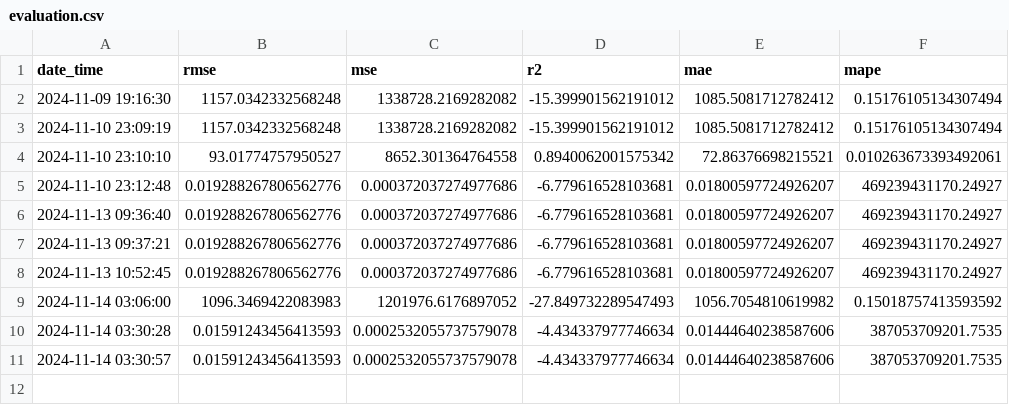
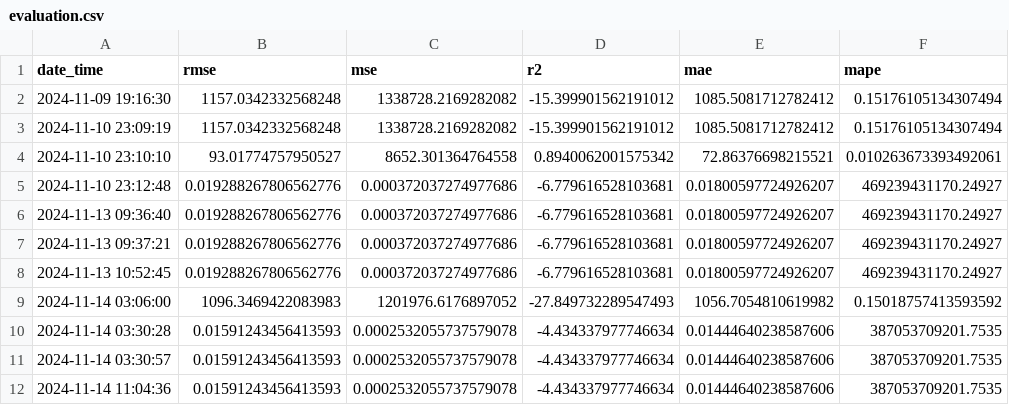
Before and after one commit to zyxn/Stock-with-Sentiment-App, a CSV file: Dataset/Evaluation/SVR/evaluation.csv, drawn as a sheet; the diff names each change by its address in the sheet, - before the commit and + after, or states it on an @@ line.

```diff
--- a/Dataset/Evaluation/SVR/evaluation.csv
+++ b/Dataset/Evaluation/SVR/evaluation.csv
+row 12: 2024-11-14 11:04:36 | 0.01591243456413593 | 0.0002532055737579078 | -4.434337977746634 | 0.01444640238587606 | 387053709201.7535
```
Also changed, not shown: Dataset/Evaluation/LR/evaluation.csv, 3 other files.
